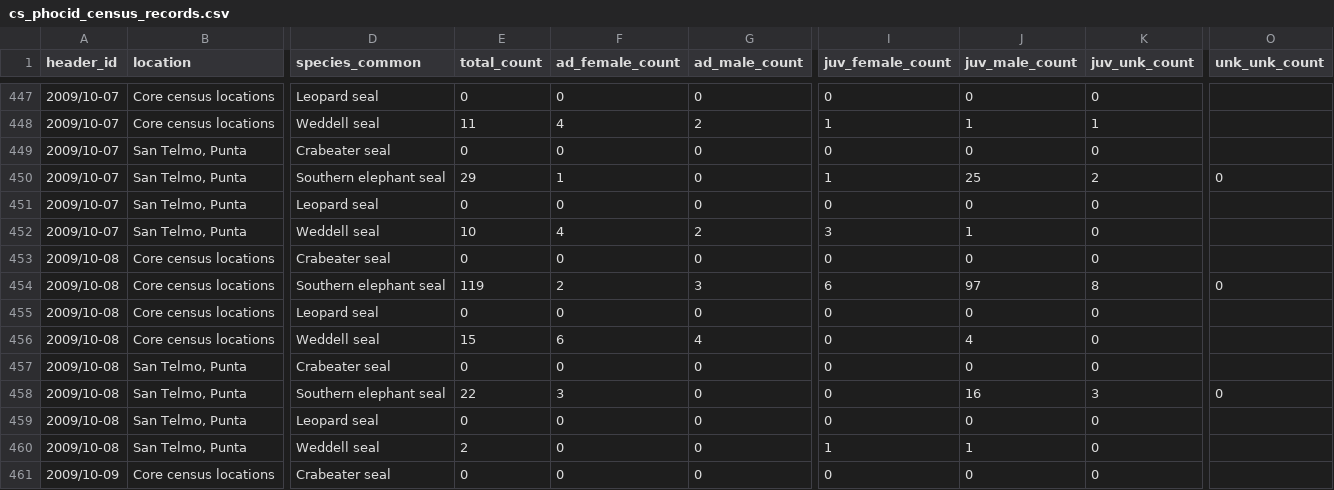
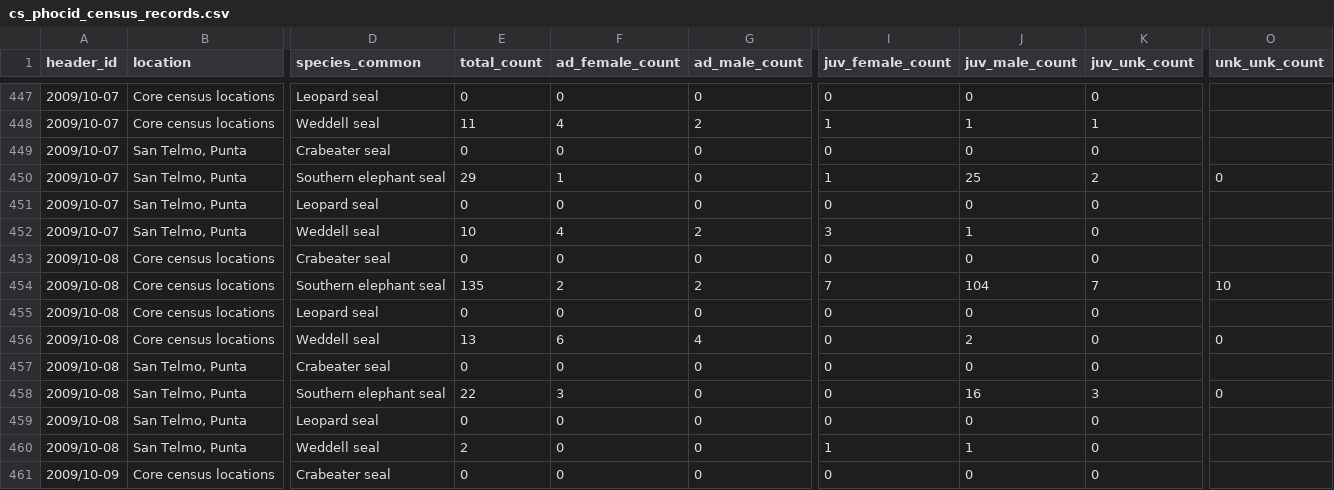
Before and after one commit to us-amlr/cs-phoc, a CSV file: output/cs_phocid_census_records.csv, drawn as a sheet; only a part is shown, gaps mark what is left out; the diff names each change by its address in the sheet, - before the commit and + after, or states it on an @@ line.

Commit message:
Update outputs after data fixes

```diff
--- a/output/cs_phocid_census_records.csv
+++ b/output/cs_phocid_census_records.csv
-E454 (total_count): 119
+E454 (total_count): 135
-G454 (ad_male_count): 3
+G454 (ad_male_count): 2
-I454 (juv_female_count): 6
+I454 (juv_female_count): 7
-J454 (juv_male_count): 97
+J454 (juv_male_count): 104
-K454 (juv_unk_count): 8
+K454 (juv_unk_count): 7
-O454 (unk_unk_count): 0
+O454 (unk_unk_count): 10
-E456 (total_count): 15
+E456 (total_count): 13
-J456 (juv_male_count): 4
+J456 (juv_male_count): 2
-O456 (unk_unk_count): (empty)
+O456 (unk_unk_count): 0
```
Also changed, not shown: output/cs_phocid_census_header.csv.
